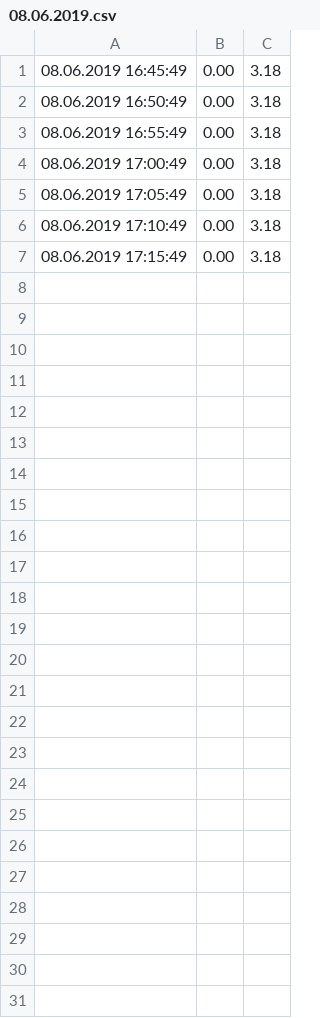
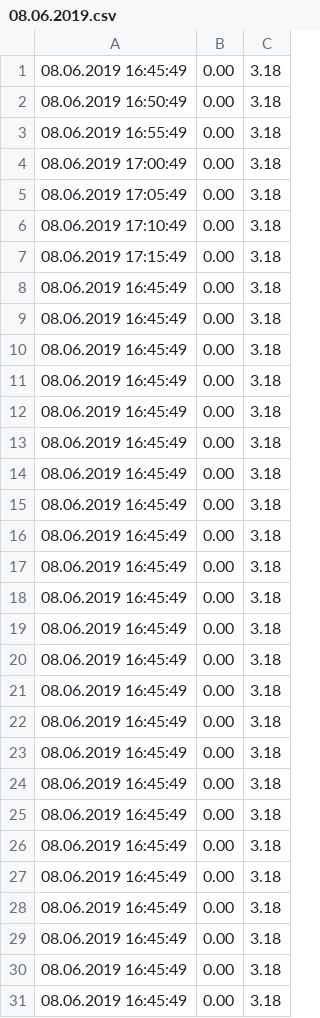
Before and after one commit to Wuffi2405/SolarPlatten, a CSV file: rasp-pi/tageslisten/08.06.2019.csv, drawn as a sheet; the diff names each change by its address in the sheet, - before the commit and + after, or states it on an @@ line.

```diff
--- a/rasp-pi/tageslisten/08.06.2019.csv
+++ b/rasp-pi/tageslisten/08.06.2019.csv
+row 8: 08.06.2019 16:45:49 | 0.00 | 3.18
+row 9: 08.06.2019 16:45:49 | 0.00 | 3.18
+row 10: 08.06.2019 16:45:49 | 0.00 | 3.18
+row 11: 08.06.2019 16:45:49 | 0.00 | 3.18
+row 12: 08.06.2019 16:45:49 | 0.00 | 3.18
+row 13: 08.06.2019 16:45:49 | 0.00 | 3.18
+row 14: 08.06.2019 16:45:49 | 0.00 | 3.18
+row 15: 08.06.2019 16:45:49 | 0.00 | 3.18
+row 16: 08.06.2019 16:45:49 | 0.00 | 3.18
+row 17: 08.06.2019 16:45:49 | 0.00 | 3.18
+row 18: 08.06.2019 16:45:49 | 0.00 | 3.18
+row 19: 08.06.2019 16:45:49 | 0.00 | 3.18
+row 20: 08.06.2019 16:45:49 | 0.00 | 3.18
+row 21: 08.06.2019 16:45:49 | 0.00 | 3.18
+row 22: 08.06.2019 16:45:49 | 0.00 | 3.18
+row 23: 08.06.2019 16:45:49 | 0.00 | 3.18
+row 24: 08.06.2019 16:45:49 | 0.00 | 3.18
+row 25: 08.06.2019 16:45:49 | 0.00 | 3.18
+row 26: 08.06.2019 16:45:49 | 0.00 | 3.18
+row 27: 08.06.2019 16:45:49 | 0.00 | 3.18
+row 28: 08.06.2019 16:45:49 | 0.00 | 3.18
+row 29: 08.06.2019 16:45:49 | 0.00 | 3.18
+row 30: 08.06.2019 16:45:49 | 0.00 | 3.18
+row 31: 08.06.2019 16:45:49 | 0.00 | 3.18
```
Also changed, not shown: 2 other files.
